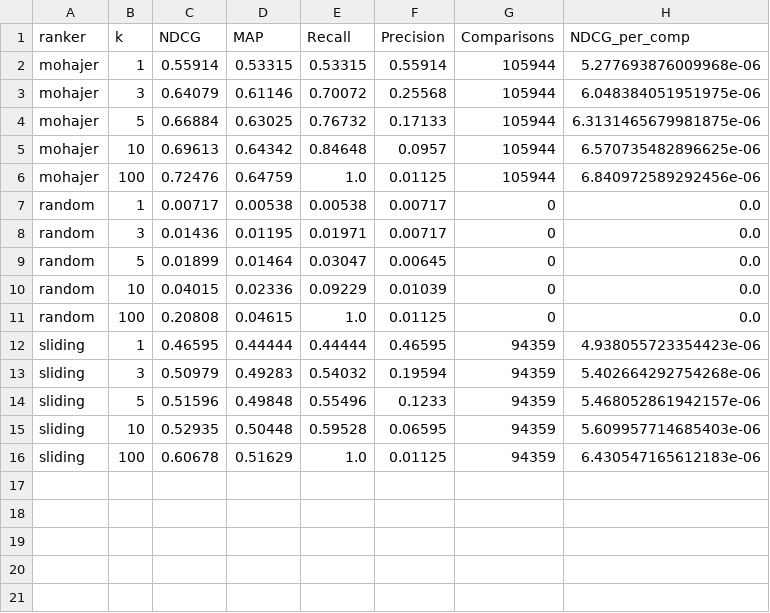
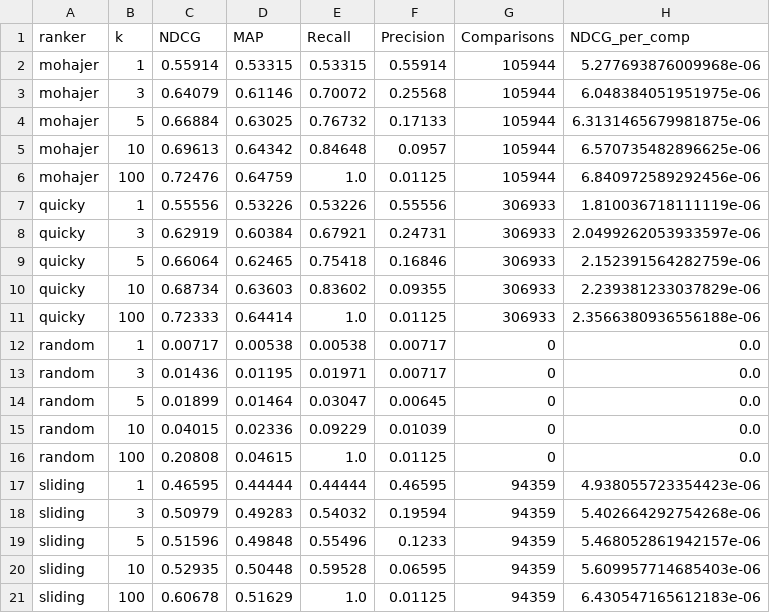
Before and after one commit to jerecoder/IReranker, a CSV file: reports/beir-metrics/scifact/summary.csv, drawn as a sheet; the diff names each change by its address in the sheet, - before the commit and + after, or states it on an @@ line.

```diff
--- a/reports/beir-metrics/scifact/summary.csv
+++ b/reports/beir-metrics/scifact/summary.csv
+row 7: quicky | 1 | 0.55556 | 0.53226 | 0.53226 | 0.55556 | 306933 | 1.810036718111119e-06
+row 8: quicky | 3 | 0.62919 | 0.60384 | 0.67921 | 0.24731 | 306933 | 2.0499262053933597e-06
+row 9: quicky | 5 | 0.66064 | 0.62465 | 0.75418 | 0.16846 | 306933 | 2.152391564282759e-06
+row 10: quicky | 10 | 0.68734 | 0.63603 | 0.83602 | 0.09355 | 306933 | 2.239381233037829e-06
+row 11: quicky | 100 | 0.72333 | 0.64414 | 1.0 | 0.01125 | 306933 | 2.3566380936556188e-06
```
Also changed, not shown: 2 other files.
